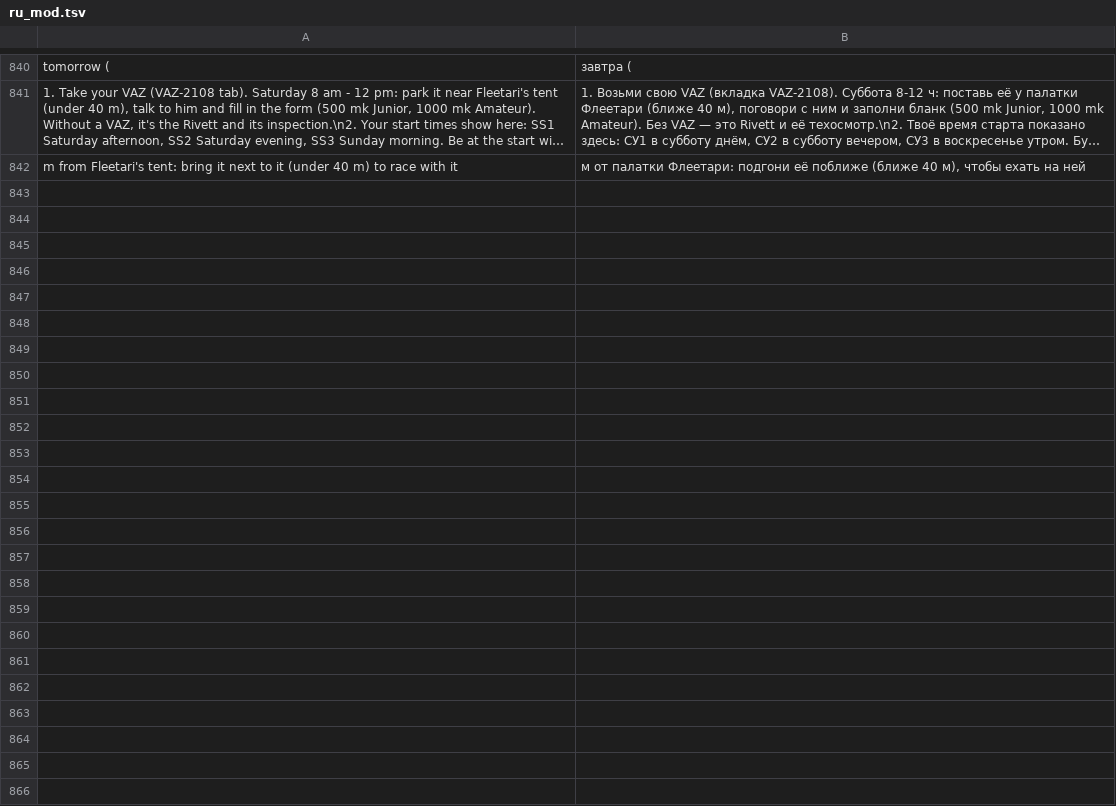
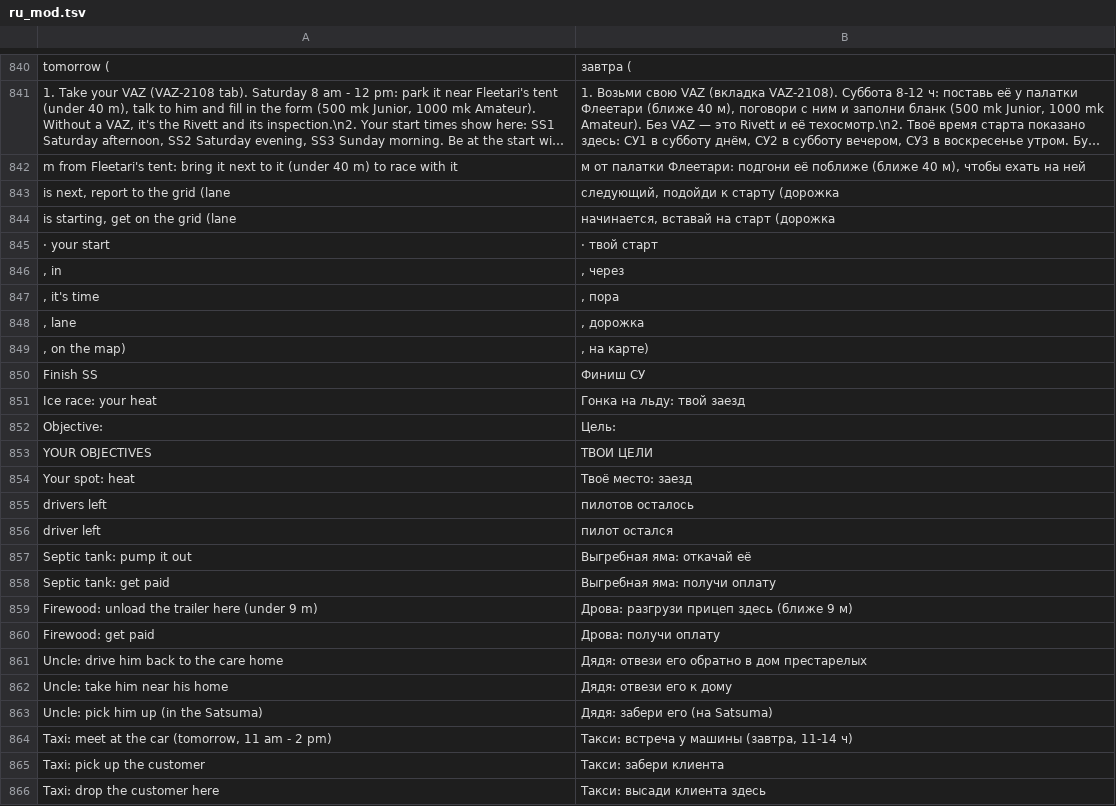
Before and after one commit to Parricidium/MWCoop, a TSV file: run/ru/ru_mod.tsv, drawn as a sheet; only a part is shown, gaps mark what is left out; long unchanged cells end in ….

```diff
--- a/run/ru/ru_mod.tsv
+++ b/run/ru/ru_mod.tsv
@@ -842 +842,25 @@ tomorrow (	завтра (
  m from Fleetari's tent: bring it next to it (under 40 m) to race with it	 м от палатки Флеетари: подгони её поближе (ближе 40 м), чтобы ехать на ней
+ is next, report to the grid (lane 	 следующий, подойди к старту (дорожка
+ is starting, get on the grid (lane 	 начинается, вставай на старт (дорожка
+ · your start 	 · твой старт
+, in 	, через
+, it's time	, пора
+, lane 	, дорожка
+, on the map)	, на карте)
+Finish SS	Финиш СУ
+Ice race: your heat 	Гонка на льду: твой заезд
+Objective: 	Цель:
+YOUR OBJECTIVES	ТВОИ ЦЕЛИ
+Your spot: heat 	Твоё место: заезд
+ drivers left	 пилотов осталось
+ driver left	 пилот остался
+Septic tank: pump it out	Выгребная яма: откачай её
+Septic tank: get paid	Выгребная яма: получи оплату
+Firewood: unload the trailer here (under 9 m)	Дрова: разгрузи прицеп здесь (ближе 9 м)
+Firewood: get paid	Дрова: получи оплату
+Uncle: drive him back to the care home	Дядя: отвези его обратно в дом престарелых
+Uncle: take him near his home	Дядя: отвези его к дому
+Uncle: pick him up (in the Satsuma)	Дядя: забери его (на Satsuma)
+Taxi: meet at the car (tomorrow, 11 am - 2 pm)	Такси: встреча у машины (завтра, 11-14 ч)
+Taxi: pick up the customer	Такси: забери клиента
+Taxi: drop the customer here	Такси: высади клиента здесь
```
Also changed, not shown: run/ar/ar_in_wiki.tsv, run/ar/ar_launcher.tsv, 13 other files.
